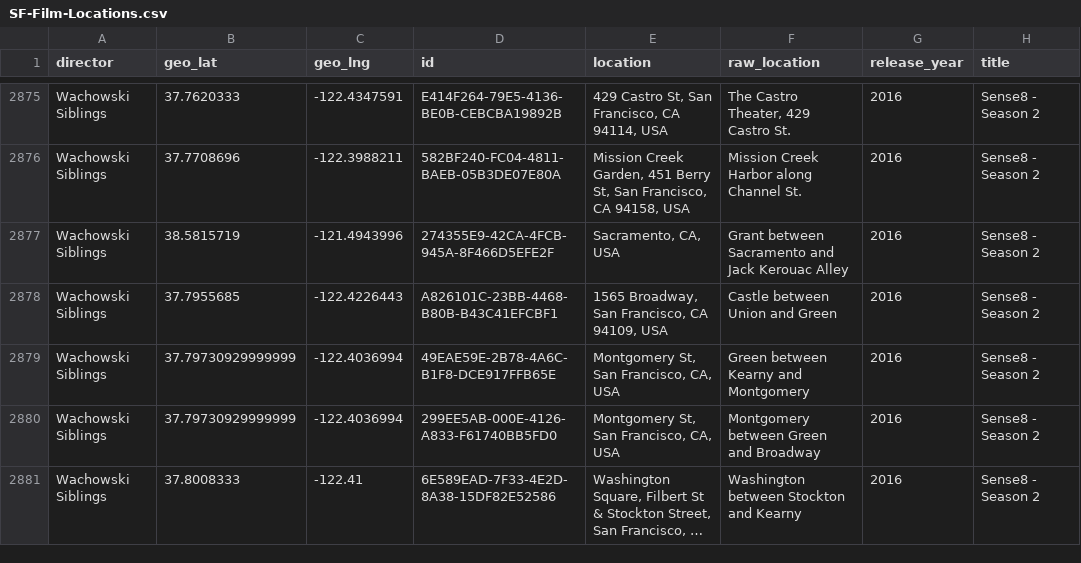
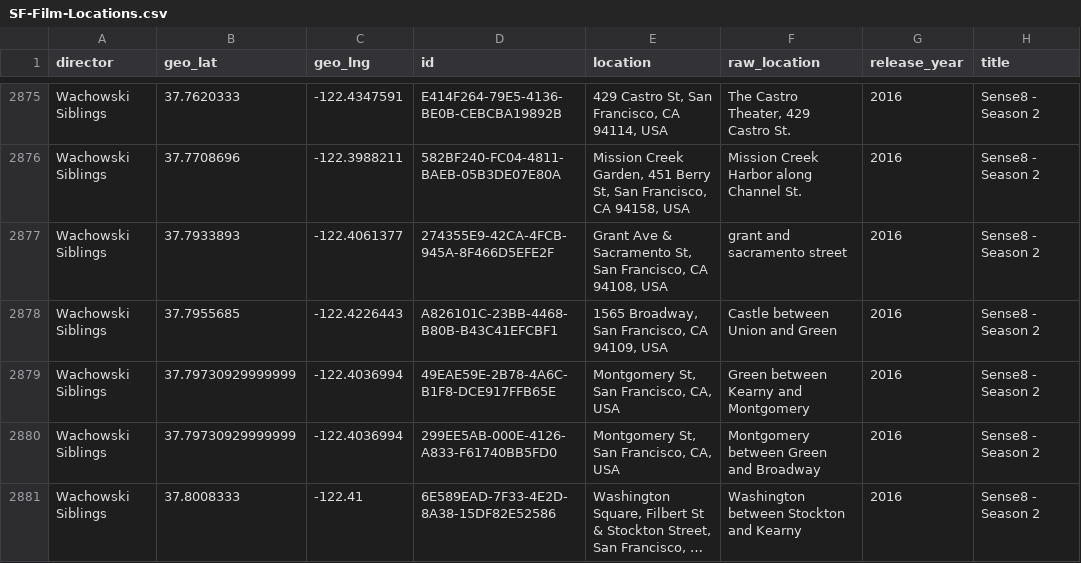
Before and after one commit to mpkocher/sf-film-locations, a CSV file: SF-Film-Locations.csv, drawn as a sheet; only a part is shown, gaps mark what is left out; long unchanged cells end in ….

```diff
--- a/SF-Film-Locations.csv
+++ b/SF-Film-Locations.csv
@@ -2876,3 +2876,3 @@ Wachowski Siblings,37.7620333,-122.4347591,E414F264-79E5-4136-BE0B-CEBCBA19892B,
 Wachowski Siblings,37.7708696,-122.3988211,582BF240-FC04-4811-BAEB-05B3DE07E80A,"Mission Creek Garden, 451 Berry St, San Francisco, CA 94158, USA",Mission Creek Harbor along Channel St.,2016,Sense8 - Season 2
-Wachowski Siblings,38.5815719,-121.4943996,274355E9-42CA-4FCB-945A-8F466D5EFE2F,"Sacramento, CA, USA",Grant between Sacramento and Jack Kerouac Alley,2016,Sense8 - Season 2
+Wachowski Siblings,37.7933893,-122.4061377,274355E9-42CA-4FCB-945A-8F466D5EFE2F,"Grant Ave & Sacramento St, San Francisco, CA 94108, USA",grant and sacramento street,2016,Sense8 - Season 2
 Wachowski Siblings,37.7955685,-122.4226443,A826101C-23BB-4468-B80B-B43C41EFCBF1,"1565 Broadway, San Francisco, CA 94109, USA",Castle between Union and Green,2016,Sense8 - Season 2
```
Also changed, not shown: 2 other files.
